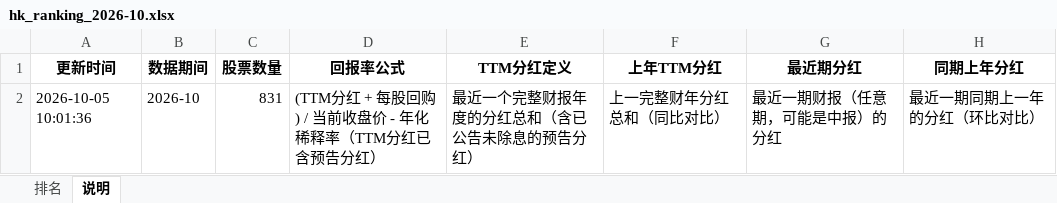
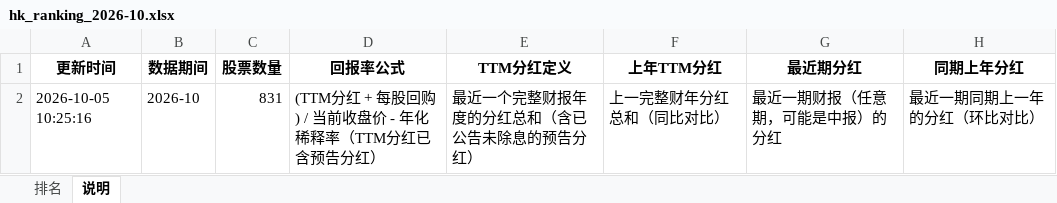
Before and after one commit to krpol/hk-stock-ranker, an Excel workbook: data/excel/hk_ranking_2026-10.xlsx, sheet 说明, drawn as a sheet; values as stored, in another font and other column widths than the file's, no borders; the diff names each change by its address in the sheet, - before the commit and + after, or states it on an @@ line.

```diff
--- a/data/excel/hk_ranking_2026-10.xlsx (sheet 说明)
+++ b/data/excel/hk_ranking_2026-10.xlsx (sheet 说明)
-A2 (更新时间): 2026-10-05 10:01:36
+A2 (更新时间): 2026-10-05 10:25:16
```
Also changed, not shown: sheet 排名, 4 other files.
